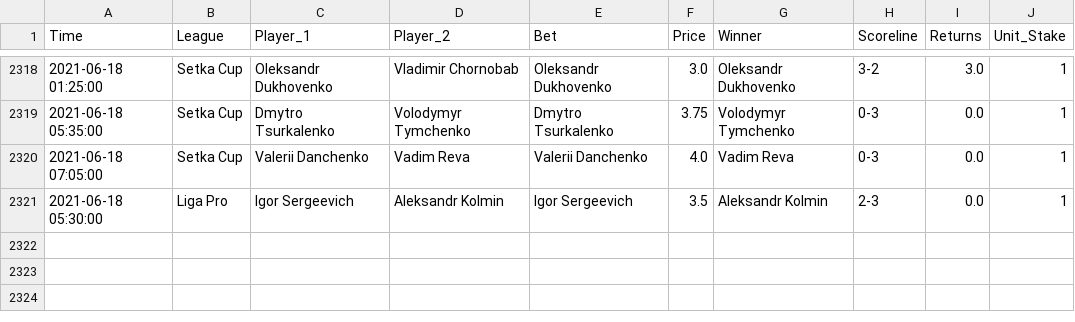
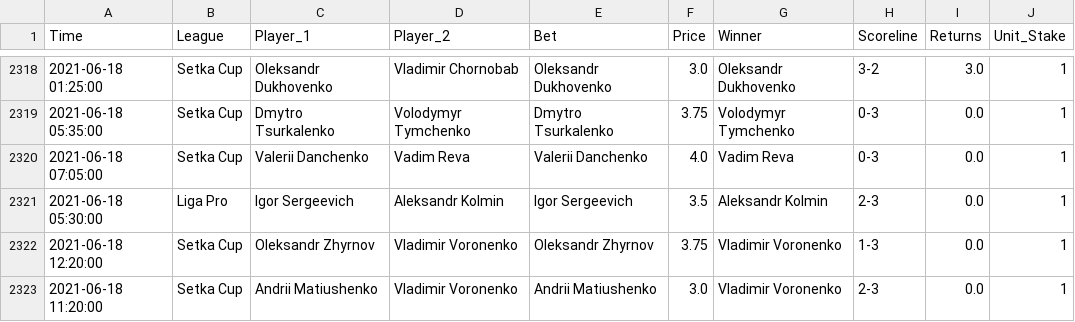
Before and after one commit to tomfothergill/tabletennis, a CSV file: Model_Assessment.csv, drawn as a sheet; only a part is shown, gaps mark what is left out; the diff names each change by its address in the sheet, - before the commit and + after, or states it on an @@ line.

Commit message:
committing files

```diff
--- a/Model_Assessment.csv
+++ b/Model_Assessment.csv
+row 2322: 2021-06-18 12:20:00 | Setka Cup | Oleksandr Zhyrnov | Vladimir Voronenko | Oleksandr Zhyrnov | 3.75 | Vladimir Voronenko | 1-3 | 0.0 | 1
+row 2323: 2021-06-18 11:20:00 | Setka Cup | Andrii Matiushenko | Vladimir Voronenko | Andrii Matiushenko | 3.0 | Vladimir Voronenko | 2-3 | 0.0 | 1
```
